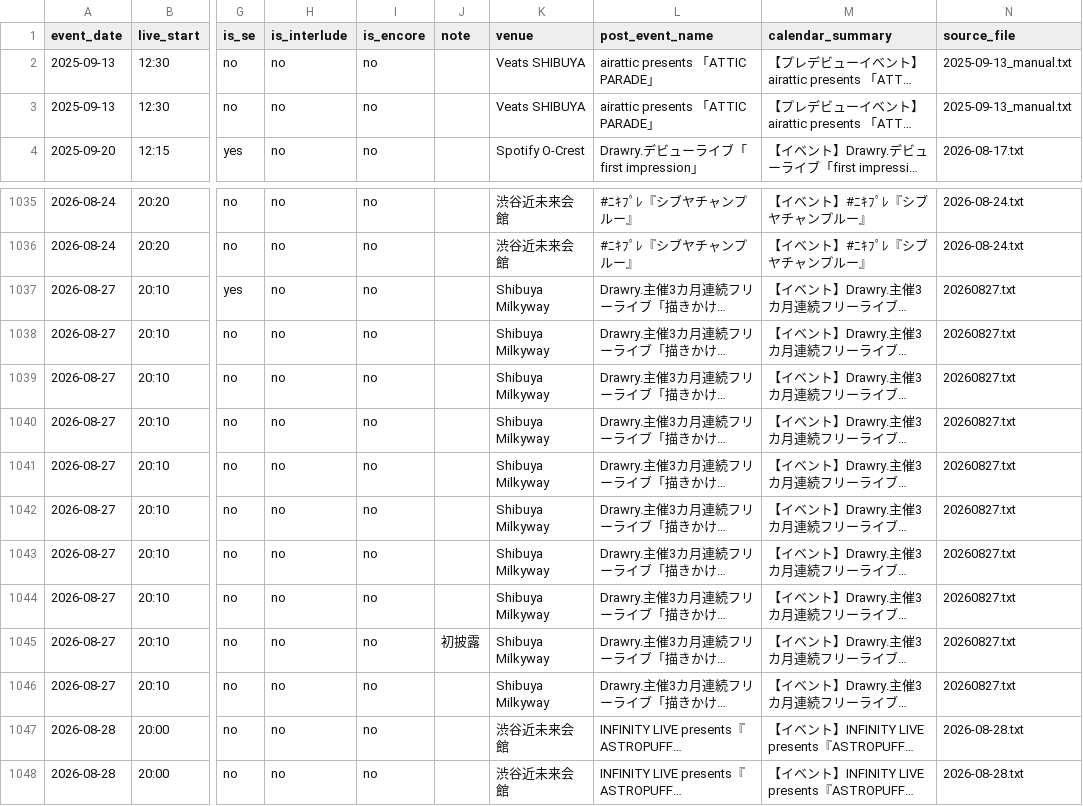
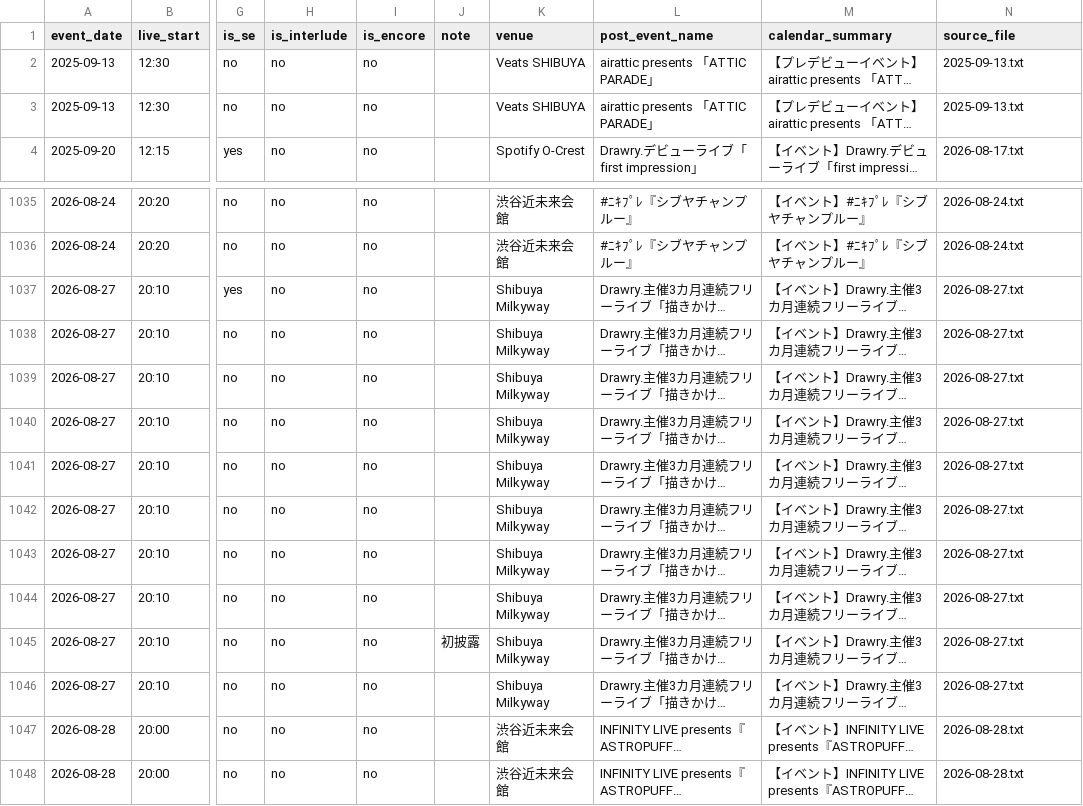
Before and after one commit to ganbaramen/drawrydb, a CSV file: data/generated/setlists.csv, drawn as a sheet; only a part is shown, gaps mark what is left out; long unchanged cells end in …; the diff names each change by its address in the sheet, - before the commit and + after, or states it on an @@ line.

```diff
--- a/data/generated/setlists.csv
+++ b/data/generated/setlists.csv
-N2:N3 (source_file): 2025-09-13_manual.txt
+N2:N3 (source_file): 2025-09-13.txt
-N1037:N1046 (source_file): 20260827.txt
+N1037:N1046 (source_file): 2026-08-27.txt
```
Also changed, not shown: data/generated/drawry_schedule.csv, data/generated/shows.csv, 4 other files.
